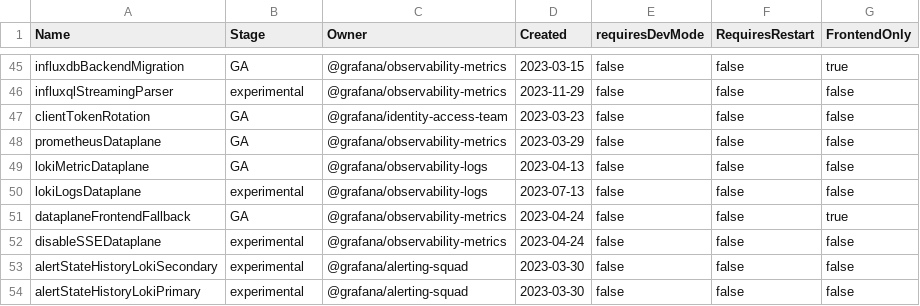
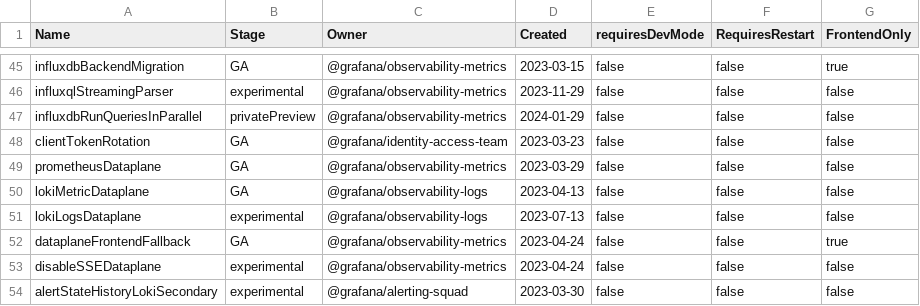
Before and after one commit to storpool/grafana, a CSV file: pkg/services/featuremgmt/toggles_gen.csv, drawn as a sheet; only a part is shown, gaps mark what is left out; the shorter side is filled out with more unchanged rows; the diff names each change by its address in the sheet, - before the commit and + after, or states it on an @@ line.

Commit message:
InfluxDB: Run queries in parallel behind influxdbRunQueriesInParallel feature toggle (#81209)
* create the feature flag

* bring the concurrency in to the play

* Update feature flag

* Use concurrency number from settings

* update influxdb dependency

* use ConcurrentQueryCount from plugin-sdk-go

* use helper method for concurrent query count

* log the error

* add value guard

* add unit tests

* handle concurrency error

```diff
--- a/pkg/services/featuremgmt/toggles_gen.csv
+++ b/pkg/services/featuremgmt/toggles_gen.csv
+row 47: influxdbRunQueriesInParallel | privatePreview | @grafana/observability-metrics | 2024-01-29 | false | false | false
```
Also changed, not shown: 8 other files.
